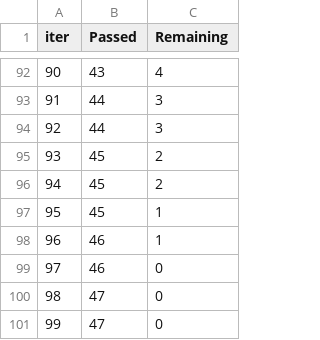
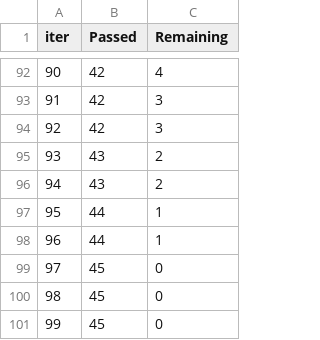
Before and after one commit to nikunjkichambare/mlproject, a TSV file: catboost_info/time_left.tsv, drawn as a sheet; only a part is shown, gaps mark what is left out; the diff covers the shown part only.

```diff
--- a/catboost_info/time_left.tsv
+++ b/catboost_info/time_left.tsv
@@ -92,10 +92,10 @@ iter	Passed	Remaining
-90	43	4
-91	44	3
-92	44	3
-93	45	2
-94	45	2
-95	45	1
-96	46	1
-97	46	0
-98	47	0
-99	47	0
+90	42	4
+91	42	3
+92	42	3
+93	43	2
+94	43	2
+95	44	1
+96	44	1
+97	45	0
+98	45	0
+99	45	0
```
Also changed, not shown: 165 edited cells elsewhere in this file, 5 other files.
